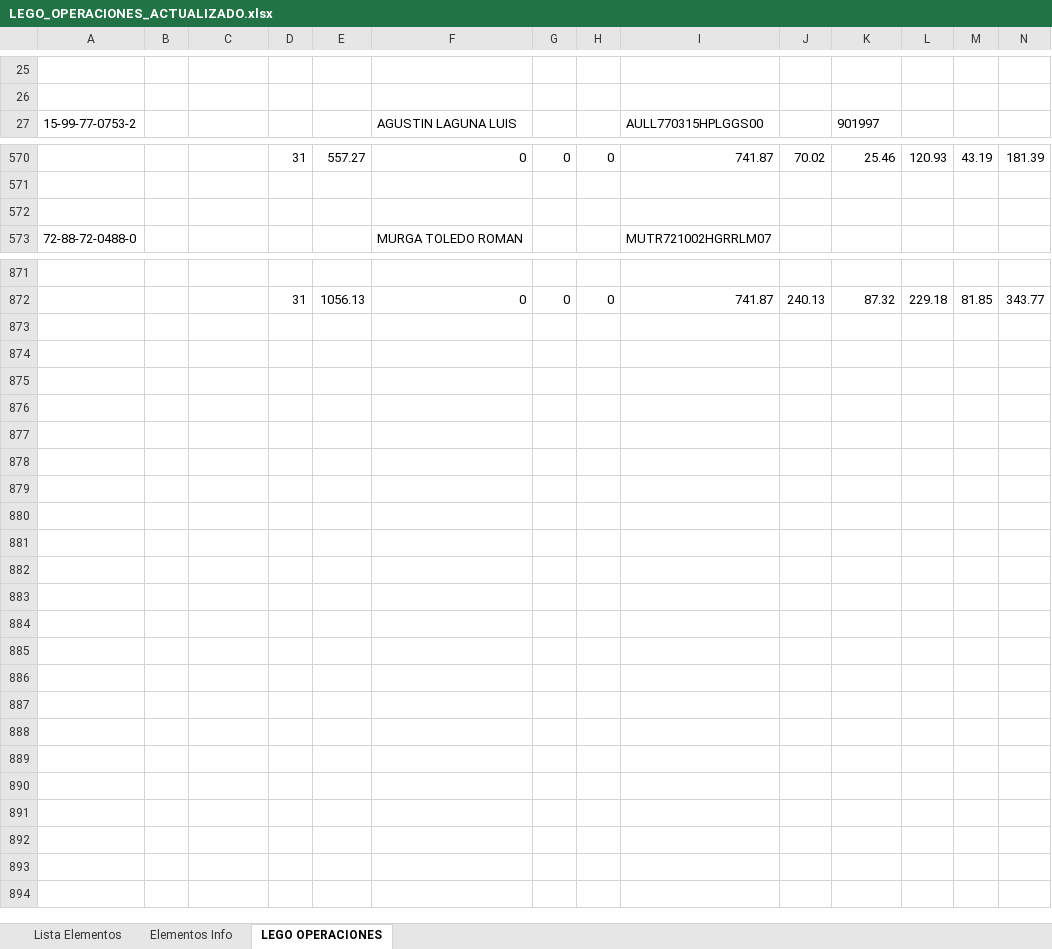
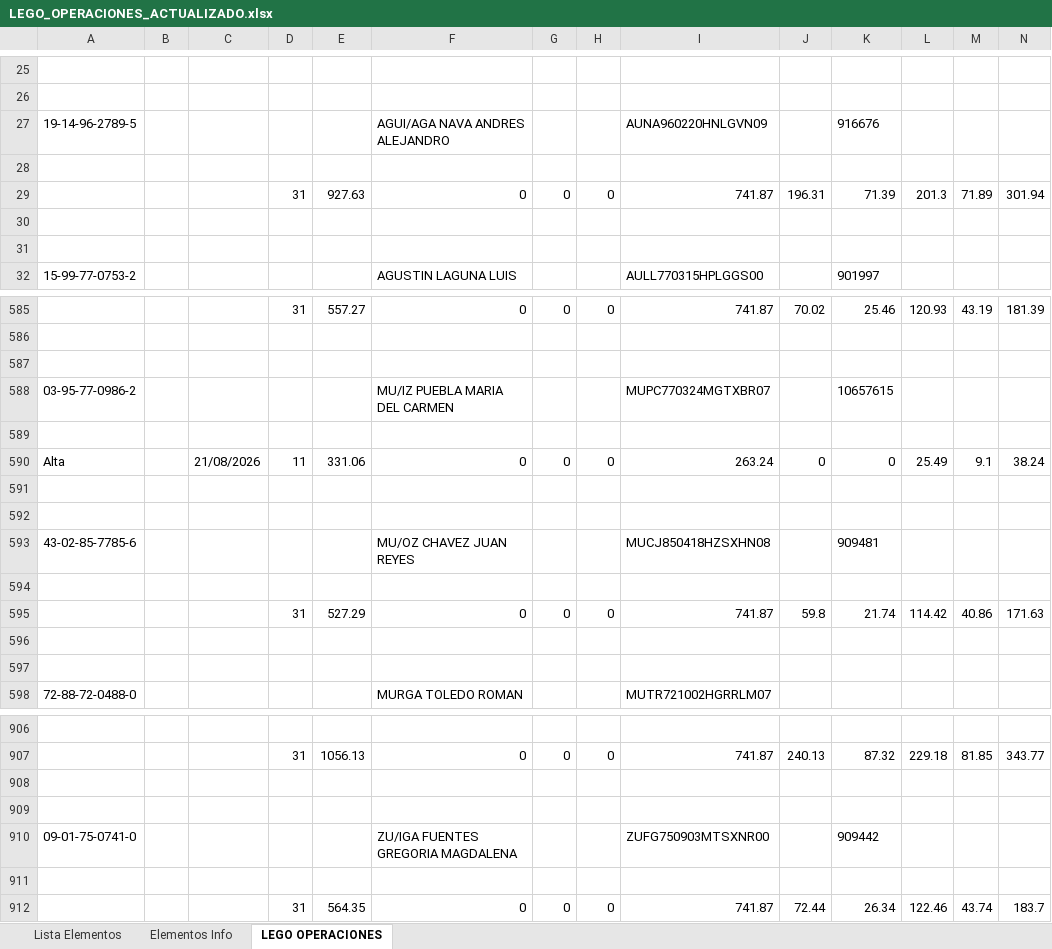
Before and after one commit to Monreaal/Automatizador-Cedulas, an Excel workbook: LEGO_OPERACIONES_ACTUALIZADO.xlsx, sheet LEGO OPERACIONES, drawn as a sheet; only a part is shown, gaps mark what is left out; values as stored, in another font and other column widths than the file's, no borders; rows hold the shown columns only; the diff covers the shown part only; the diff names each change by its address in the sheet, - before the commit and + after, or states it on an @@ line.

```diff
--- a/LEGO_OPERACIONES_ACTUALIZADO.xlsx (sheet LEGO OPERACIONES)
+++ b/LEGO_OPERACIONES_ACTUALIZADO.xlsx (sheet LEGO OPERACIONES)
+row 27: 19-14-96-2789-5 |  |  |  |  | AGUI/AGA NAVA ANDRES ALEJANDRO |  |  | AUNA960220HNLGVN09 |  | 916676
+row 28: (empty)
+row 29:  |  |  | 31 | 927.63 | 0 | 0 | 0 | 741.87 | 196.31 | 71.39 | 201.3 | 71.89 | 301.94
+row 30: (empty)
+row 31: (empty)
+row 588: 03-95-77-0986-2 |  |  |  |  | MU/IZ PUEBLA MARIA DEL CARMEN |  |  | MUPC770324MGTXBR07 |  | 10657615
+row 589: (empty)
+row 590: Alta |  | 21/08/2026 | 11 | 331.06 | 0 | 0 | 0 | 263.24 | 0 | 0 | 25.49 | 9.1 | 38.24
+row 591: (empty)
+row 592: (empty)
+row 593: 43-02-85-7785-6 |  |  |  |  | MU/OZ CHAVEZ JUAN REYES |  |  | MUCJ850418HZSXHN08 |  | 909481
+row 594: (empty)
+row 595:  |  |  | 31 | 527.29 | 0 | 0 | 0 | 741.87 | 59.8 | 21.74 | 114.42 | 40.86 | 171.63
+row 596: (empty)
+row 597: (empty)
+row 908: (empty)
+row 909: (empty)
+row 910: 09-01-75-0741-0 |  |  |  |  | ZU/IGA FUENTES GREGORIA MAGDALENA |  |  | ZUFG750903MTSXNR00 |  | 909442
+row 911: (empty)
+row 912:  |  |  | 31 | 564.35 | 0 | 0 | 0 | 741.87 | 72.44 | 26.34 | 122.46 | 43.74 | 183.7
```
Also changed, not shown: 20 added rows elsewhere in this sheet, 1 other file.
